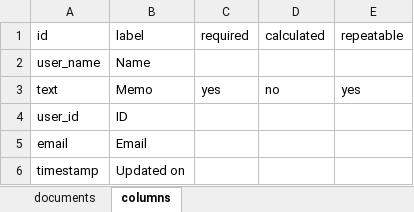
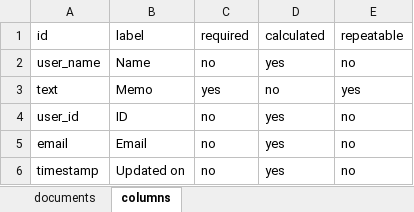
Before and after one commit to sternandsteller/serverless-demo, an Excel workbook: cli/googleSheet/maas_compaign_xlsheet.xlsx, sheet columns, drawn as a sheet; values as stored, in another font and other column widths than the file's, no borders; charts and pictures not drawn; the diff names each change by its address in the sheet, - before the commit and + after, or states it on an @@ line.

Commit message:
getColumns working

```diff
--- a/cli/googleSheet/maas_compaign_xlsheet.xlsx (sheet columns)
+++ b/cli/googleSheet/maas_compaign_xlsheet.xlsx (sheet columns)
-C2 (required): (empty)
+C2 (required): no
-D2 (calculated): (empty)
+D2 (calculated): yes
-E2 (repeatable): (empty)
+E2 (repeatable): no
-C4:C6 (required): (empty)
+C4:C6 (required): no
-D4:D6 (calculated): (empty)
+D4:D6 (calculated): yes
-E4:E6 (repeatable): (empty)
+E4:E6 (repeatable): no
```
Also changed, not shown: sheet documents, 3 other files.
